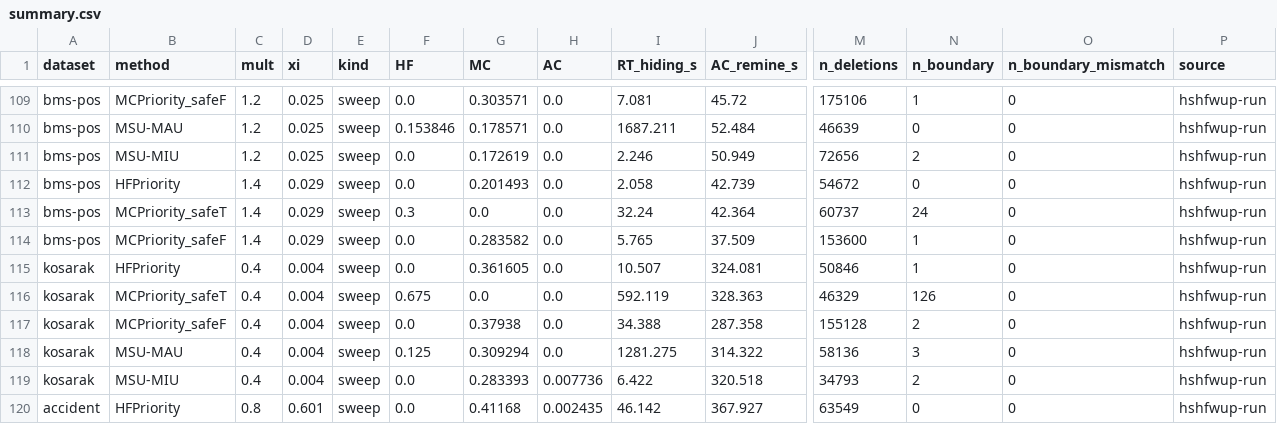
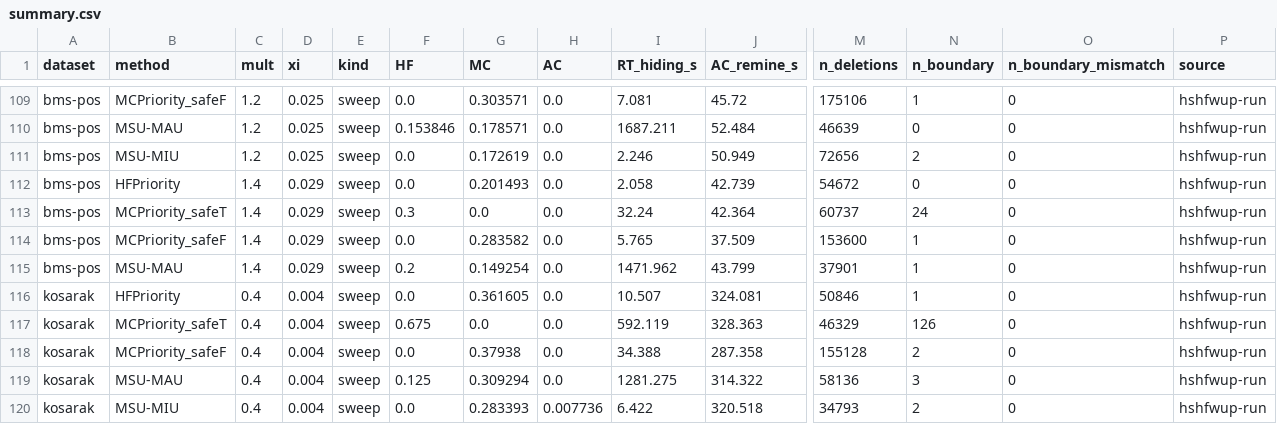
Before and after one commit to TrungDuong83/FWI_hiding_system, a CSV file: results/summary.csv, drawn as a sheet; only a part is shown, gaps mark what is left out; the shorter side is filled out with more unchanged rows; rows hold the shown columns only; the diff names each change by its address in the sheet, - before the commit and + after, or states it on an @@ line.

```diff
--- a/results/summary.csv
+++ b/results/summary.csv
+row 115: bms-pos | MSU-MAU | 1.4 | 0.029 | sweep | 0.2 | 0.149254 | 0.0 | 1471.962 | 43.799 | 37901 | 1 | 0 | hshfwup-run
```
Also changed, not shown: 2 other files.
